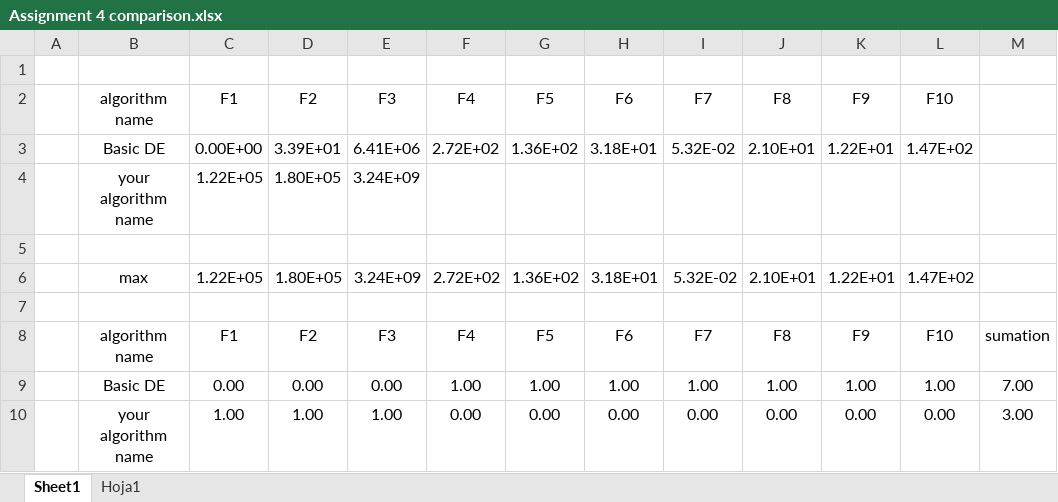
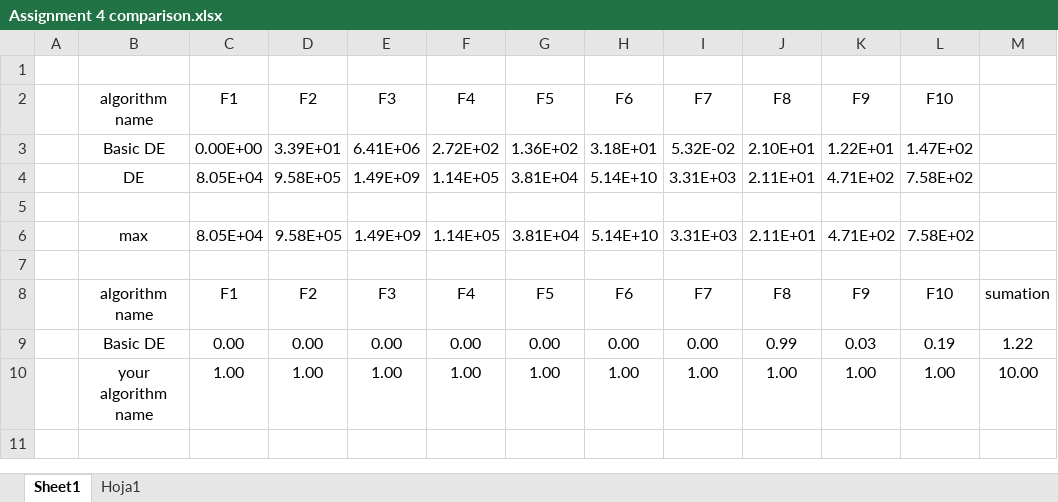
Before and after one commit to jotagarciaz/AI, an Excel workbook: Lab 4/Assignment 4 comparison.xlsx, sheet Sheet1, drawn as a sheet; values as stored, in another font and other column widths than the file's, no borders; charts and pictures not drawn; removed rows and columns are numbered as before the commit, all else as after; the diff names each change by its address in the sheet, - before the commit and + after, or states it on an @@ line.

```diff
--- a/Lab 4/Assignment 4 comparison.xlsx (sheet Sheet1)
+++ b/Lab 4/Assignment 4 comparison.xlsx (sheet Sheet1)
-row 4:  | your algorithm name | 1.22E+05 | 1.80E+05 | 3.24E+09
+row 4:  | DE | 8.05E+04 | 9.58E+05 | 1.49E+09 | 1.14E+05 | 3.81E+04 | 5.14E+10 | 3.31E+03 | 2.11E+01 | 4.71E+02 | 7.58E+02
-row 6:  | max | 1.22E+05 | 1.80E+05 | 3.24E+09 | 2.72E+02 | 1.36E+02 | 3.18E+01 | 5.32E-02 | 2.10E+01 | 1.22E+01 | 1.47E+02
+row 6:  | max | 8.05E+04 | 9.58E+05 | 1.49E+09 | 1.14E+05 | 3.81E+04 | 5.14E+10 | 3.31E+03 | 2.11E+01 | 4.71E+02 | 7.58E+02
+row 9:  | Basic DE | 0.00 | 0.00 | 0.00 | 0.00 | 0.00 | 0.00 | 0.00 | 0.99 | 0.03 | 0.19 | 1.22
-B10 (algorithm name): Basic DE
+B10 (algorithm name): your algorithm name
-C10 (F1): 0.00
+C10 (F1): 1.00
-D10 (F2): 0.00
+D10 (F2): 1.00
-E10 (F3): 0.00
+E10 (F3): 1.00
-M10: 7.00
+M10: 10.00
-row 10:  | your algorithm name | 1.00 | 1.00 | 1.00 | 0.00 | 0.00 | 0.00 | 0.00 | 0.00 | 0.00 | 0.00 | 3.00
```
Also changed, not shown: sheet Hoja1, formulas that keep their value, 3 other files.
